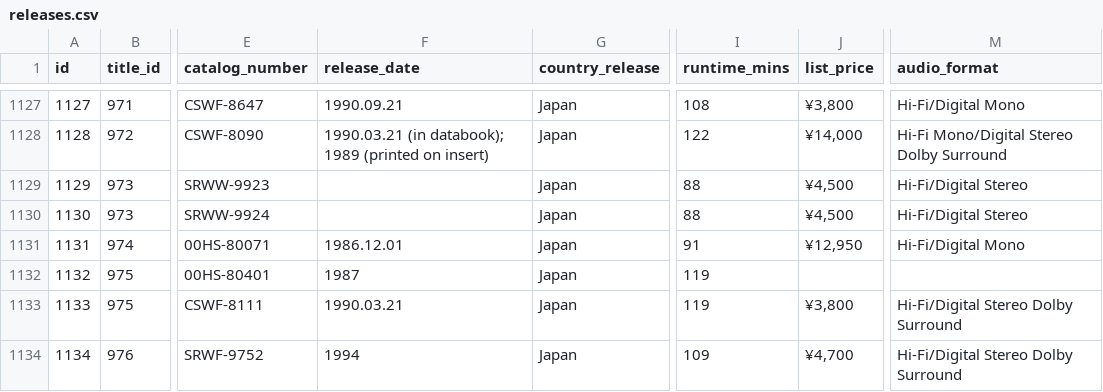
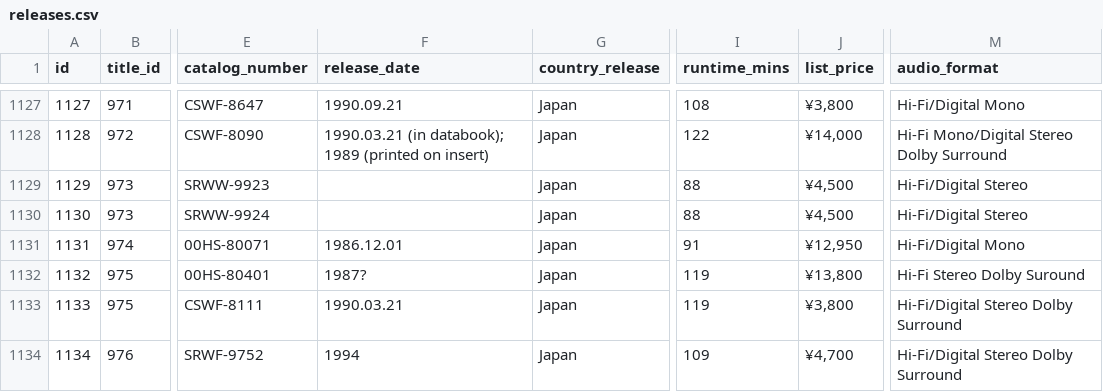
Before and after one commit to rikker/video8, a CSV file: data/releases.csv, drawn as a sheet; only a part is shown, gaps mark what is left out; the diff covers the shown part only; the diff names each change by its address in the sheet, - before the commit and + after, or states it on an @@ line.

```diff
--- a/data/releases.csv
+++ b/data/releases.csv
-F1132 (release_date): 1987
+F1132 (release_date): 1987?
-J1132 (list_price): (empty)
+J1132 (list_price): ¥13,800
-M1132 (audio_format): (empty)
+M1132 (audio_format): Hi-Fi Stereo Dolby Suround
```
Also changed, not shown: 9 added rows and 99 edited cells elsewhere in this file, data/publishers.csv, data/release_publishers.csv, 1 other file.
